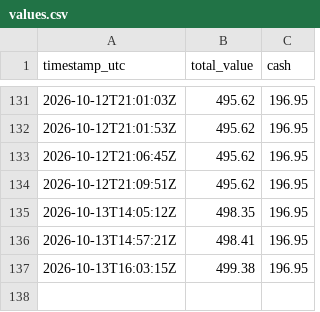
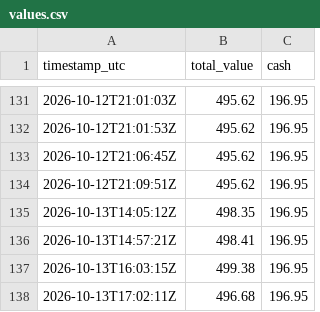
Before and after one commit to mitchmackey90-bit/paper-trading-tracker, a CSV file: values.csv, drawn as a sheet; only a part is shown, gaps mark what is left out.

```diff
--- a/values.csv
+++ b/values.csv
@@ -137 +137,2 @@ timestamp_utc,total_value,cash
 2026-10-13T16:03:15Z,499.38,196.95
+2026-10-13T17:02:11Z,496.68,196.95
```
Also changed, not shown: 2 other files.
